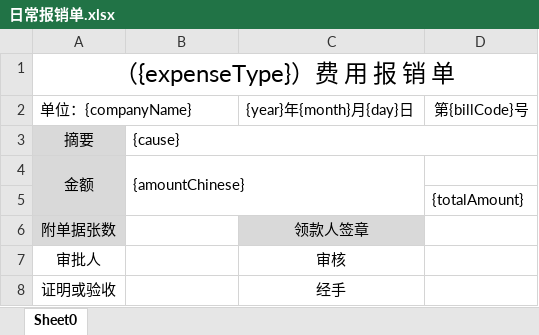
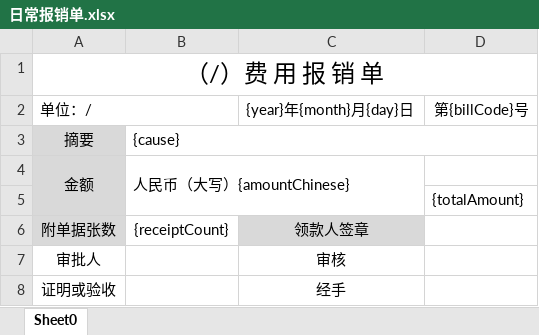
Before and after one commit to zxs1994/edu-server, an Excel workbook: dh-module-oa/dh-module-oa-server/src/main/resources/excel-templates/日常报销单.xlsx, sheet Sheet0, drawn as a sheet; values as stored, in another font and other column widths than the file's, no borders; the diff names each change by its address in the sheet, - before the commit and + after, or states it on an @@ line.

```diff
--- a/dh-module-oa/dh-module-oa-server/src/main/resources/excel-templates/日常报销单.xlsx (sheet Sheet0)
+++ b/dh-module-oa/dh-module-oa-server/src/main/resources/excel-templates/日常报销单.xlsx (sheet Sheet0)
-A1: （{expenseType}）费 用 报 销 单
+A1: （/）费 用 报 销 单
-A2: 单位：{companyName}
+A2: 单位：/
-B4: {amountChinese}
+B4: 人民币（大写）{amountChinese}
-B6: (empty)
+B6: {receiptCount}
```
Also changed, not shown: dh-module-oa/dh-module-oa-server/src/main/resources/excel-templates/印章使用申请单.xlsx, dh-module-oa/dh-module-oa-server/src/main/resources/excel-templates/差旅报销单-支持打印A4.xlsx, 14 other files.
